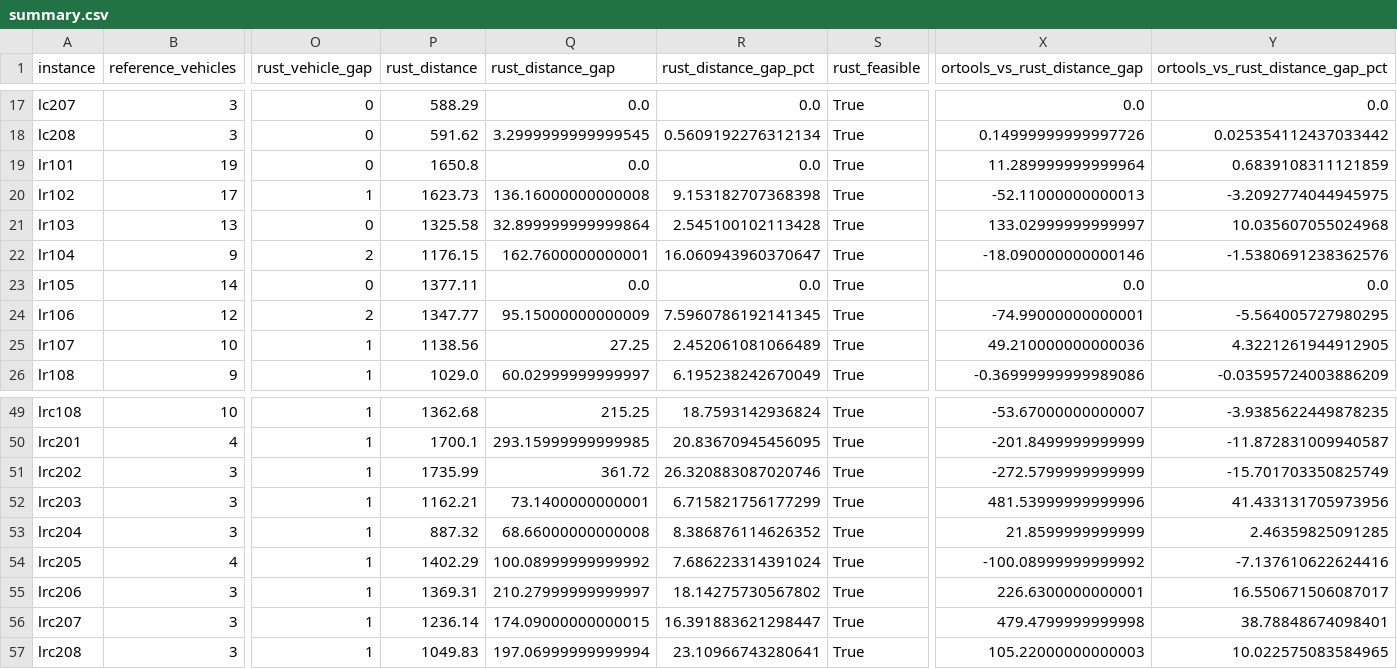
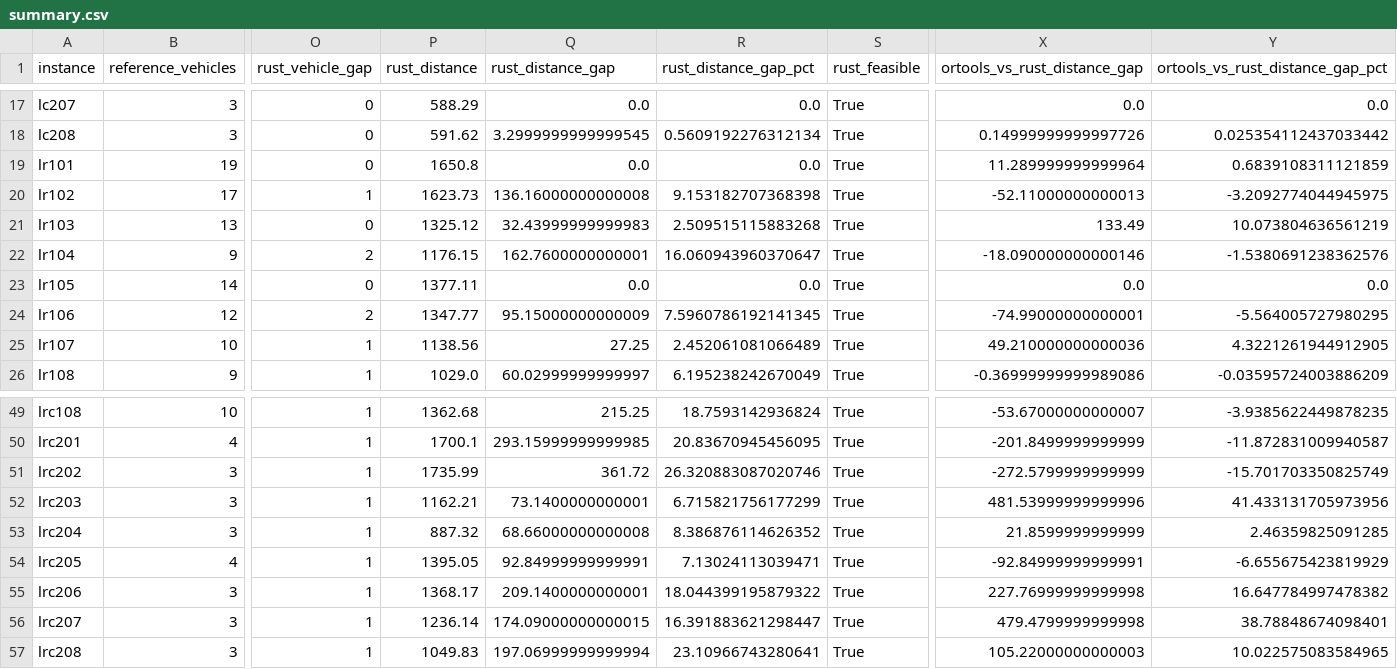
Before and after one commit to tanashou1/pdcvrptw, a CSV file: results/li_lim_100/comparison/summary.csv, drawn as a sheet; only a part is shown, gaps mark what is left out; the diff covers the shown part only; the diff names each change by its address in the sheet, - before the commit and + after, or states it on an @@ line.

```diff
--- a/results/li_lim_100/comparison/summary.csv
+++ b/results/li_lim_100/comparison/summary.csv
-P21 (rust_distance): 1325.58
+P21 (rust_distance): 1325.12
-Q21 (rust_distance_gap): 32.899999999999864
+Q21 (rust_distance_gap): 32.43999999999983
-R21 (rust_distance_gap_pct): 2.545100102113428
+R21 (rust_distance_gap_pct): 2.509515115883268
-X21 (ortools_vs_rust_distance_gap): 133.02999999999997
+X21 (ortools_vs_rust_distance_gap): 133.49
-Y21 (ortools_vs_rust_distance_gap_pct): 10.035607055024968
+Y21 (ortools_vs_rust_distance_gap_pct): 10.073804636561219
-P54 (rust_distance): 1402.29
+P54 (rust_distance): 1395.05
-Q54 (rust_distance_gap): 100.08999999999992
+Q54 (rust_distance_gap): 92.84999999999991
-R54 (rust_distance_gap_pct): 7.686223314391024
+R54 (rust_distance_gap_pct): 7.13024113039471
-X54 (ortools_vs_rust_distance_gap): -100.08999999999992
+X54 (ortools_vs_rust_distance_gap): -92.84999999999991
-Y54 (ortools_vs_rust_distance_gap_pct): -7.137610622624416
+Y54 (ortools_vs_rust_distance_gap_pct): -6.655675423819929
-P55 (rust_distance): 1369.31
+P55 (rust_distance): 1368.17
-Q55 (rust_distance_gap): 210.27999999999997
+Q55 (rust_distance_gap): 209.1400000000001
-R55 (rust_distance_gap_pct): 18.14275730567802
+R55 (rust_distance_gap_pct): 18.044399195879322
-X55 (ortools_vs_rust_distance_gap): 226.6300000000001
+X55 (ortools_vs_rust_distance_gap): 227.76999999999998
-Y55 (ortools_vs_rust_distance_gap_pct): 16.550671506087017
+Y55 (ortools_vs_rust_distance_gap_pct): 16.647784997478382
```
Also changed, not shown: 31 edited cells elsewhere in this file, 26 other files.
